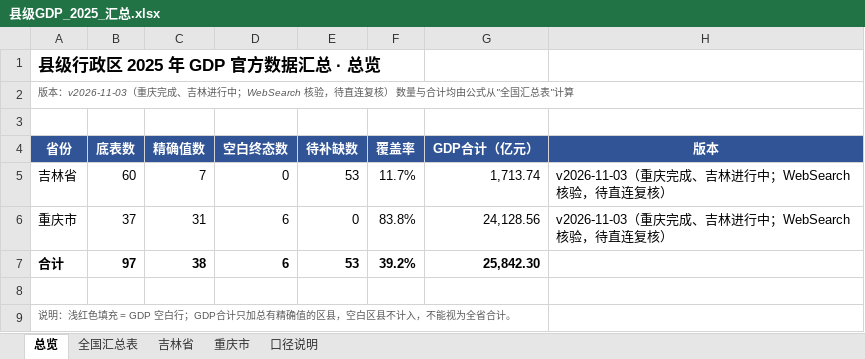
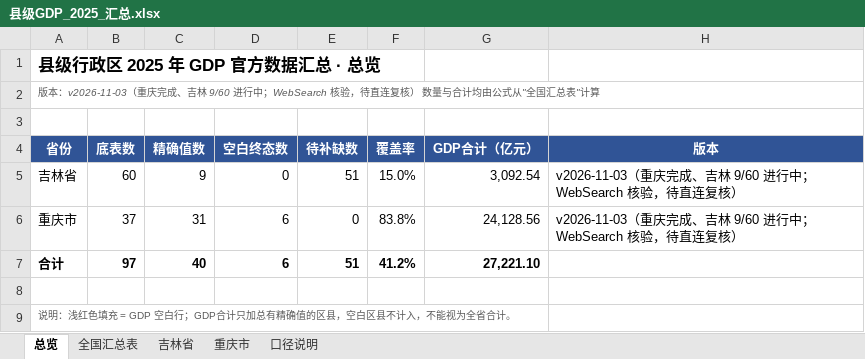
Before and after one commit to jean89091515/county-gdp-2025, an Excel workbook: output/县级GDP_2025_汇总.xlsx, sheet 总览, drawn as a sheet; values as stored, in another font and other column widths than the file's, no borders; the diff names each change by its address in the sheet, - before the commit and + after, or states it on an @@ line.

```diff
--- a/output/县级GDP_2025_汇总.xlsx (sheet 总览)
+++ b/output/县级GDP_2025_汇总.xlsx (sheet 总览)
-A2 (省份): …成、吉林进行中；…
+A2 (省份): …成、吉林 9/60 进行中；…
-C5 (精确值数): 7
+C5 (精确值数): 9
-E5 (待补缺数): 53
+E5 (待补缺数): 51
-F5 (覆盖率): 11.7%
+F5 (覆盖率): 15.0%
-G5 (GDP合计（亿元）): 1,713.74
+G5 (GDP合计（亿元）): 3,092.54
-H5:H6 (版本): v2026-11-03（重庆完成、吉林进行中；WebSearch 核验，待直连复核）
+H5:H6 (版本): v2026-11-03（重庆完成、吉林 9/60 进行中；WebSearch 核验，待直连复核）
-C7 (精确值数): 38
+C7 (精确值数): 40
-E7 (待补缺数): 53
+E7 (待补缺数): 51
-F7 (覆盖率): 39.2%
+F7 (覆盖率): 41.2%
-G7 (GDP合计（亿元）): 25,842.30
+G7 (GDP合计（亿元）): 27,221.10
```
Also changed, not shown: sheet 吉林省, sheet 全国汇总表, sheet 口径说明, 5 other files.
